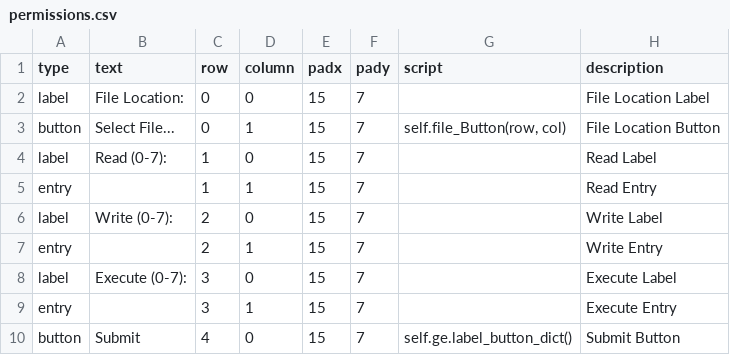
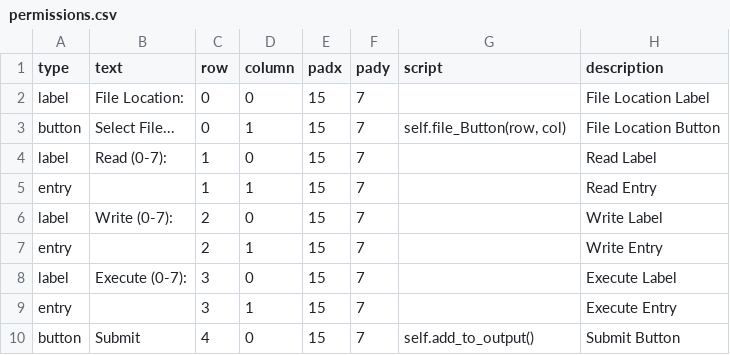
Before and after one commit to CalebLoomis/CASTCybercup-Generator, a CSV file: CSV/permissions.csv, drawn as a sheet.

Commit message:
GuiHandler: add_to_output and get_output functions.

```diff
--- a/CSV/permissions.csv
+++ b/CSV/permissions.csv
@@ -9,2 +9,2 @@
 "entry","",3,1,15,7,"","Execute Entry"
-"button","Submit",4,0,15,7,"self.ge.label_button_dict()","Submit Button"
+"button","Submit",4,0,15,7,"self.add_to_output()","Submit Button"
```
Also changed, not shown: 3 other files.
